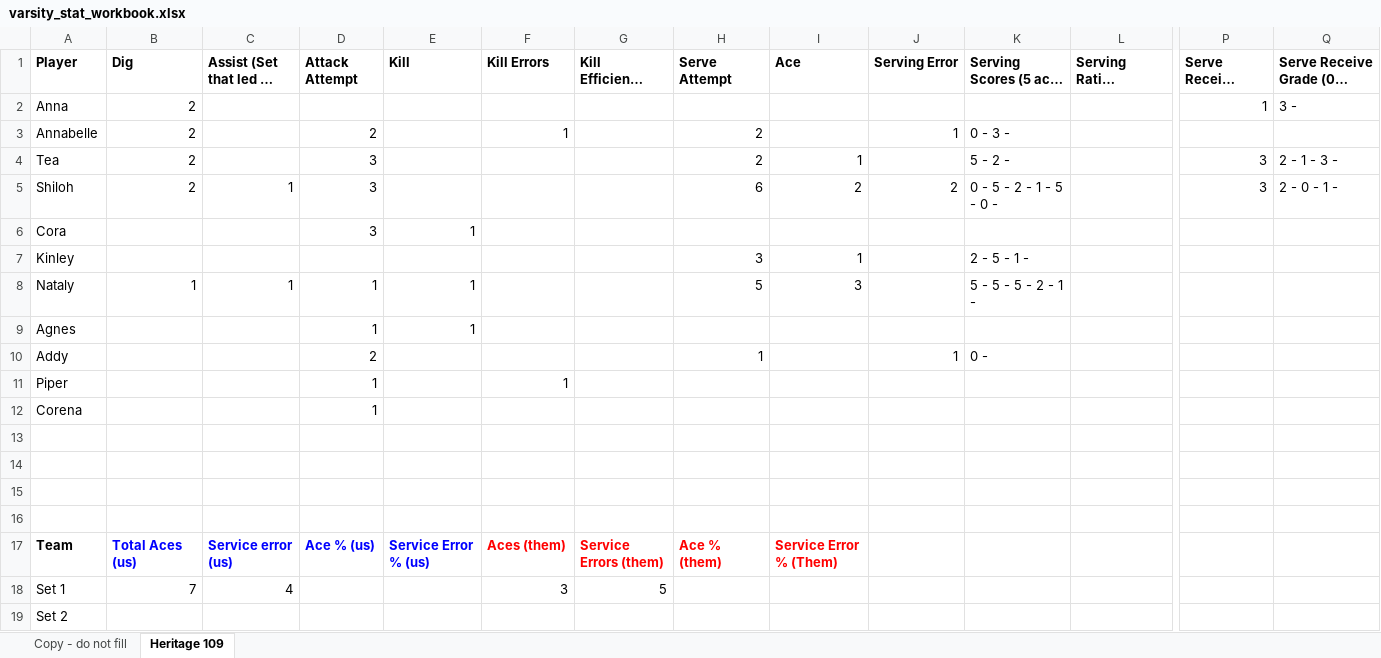
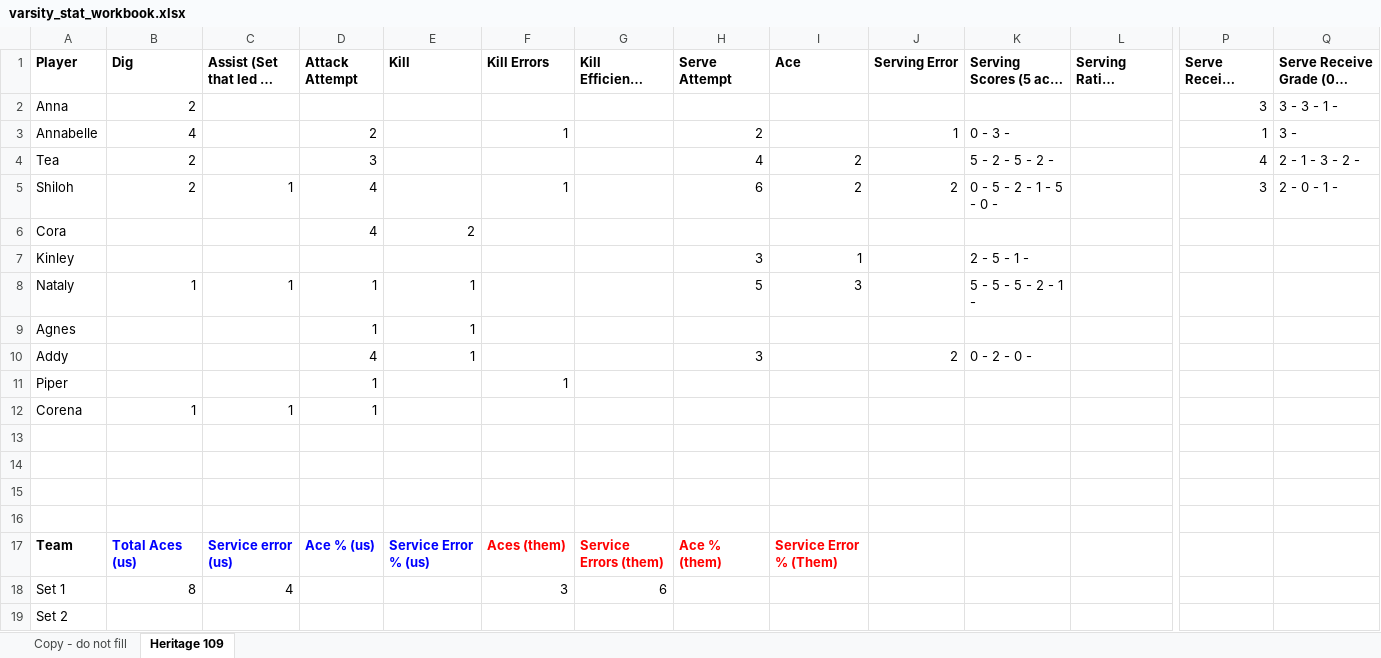
Before and after one commit to clancyred/defenders-volleyball, an Excel workbook: source/varsity_stat_workbook.xlsx, sheet Heritage 109, drawn as a sheet; only a part is shown, gaps mark what is left out; long unchanged cells end in …; values as stored, in another font and other column widths than the file's, no borders; charts and pictures not drawn; the diff names each change by its address in the sheet, - before the commit and + after, or states it on an @@ line.

Commit message:
Update stat workbook from Google Sheet

```diff
--- a/source/varsity_stat_workbook.xlsx (sheet Heritage 109)
+++ b/source/varsity_stat_workbook.xlsx (sheet Heritage 109)
-P2 (Serve Receive Attempt): 1
+P2 (Serve Receive Attempt): 3
-Q2: 3 -
+Q2: 3 - 3 - 1 -
-B3 (Dig): 2
+B3 (Dig): 4
-P3 (Serve Receive Attempt): (empty)
+P3 (Serve Receive Attempt): 1
-Q3: (empty)
+Q3: 3 -
-H4 (Serve Attempt): 2
+H4 (Serve Attempt): 4
-I4 (Ace): 1
+I4 (Ace): 2
-K4: 5 - 2 -
+K4: 5 - 2 - 5 - 2 -
-P4 (Serve Receive Attempt): 3
+P4 (Serve Receive Attempt): 4
-Q4: 2 - 1 - 3 -
+Q4: 2 - 1 - 3 - 2 -
-D5:D6 (Attack Attempt): 3
+D5:D6 (Attack Attempt): 4
-F5 (Kill Errors): (empty)
+F5 (Kill Errors): 1
-E6 (Kill): 1
+E6 (Kill): 2
-D10 (Attack Attempt): 2
+D10 (Attack Attempt): 4
-E10 (Kill): (empty)
+E10 (Kill): 1
-H10 (Serve Attempt): 1
+H10 (Serve Attempt): 3
-J10 (Serving Error): 1
+J10 (Serving Error): 2
-K10: 0 -
+K10: 0 - 2 - 0 -
-B12 (Dig): (empty)
+B12 (Dig): 1
-C12 (Assist (Set that led to Kill)): (empty)
+C12 (Assist (Set that led to Kill)): 1
-B18 (Dig): 7
+B18 (Dig): 8
-G18: 5
+G18: 6
```
